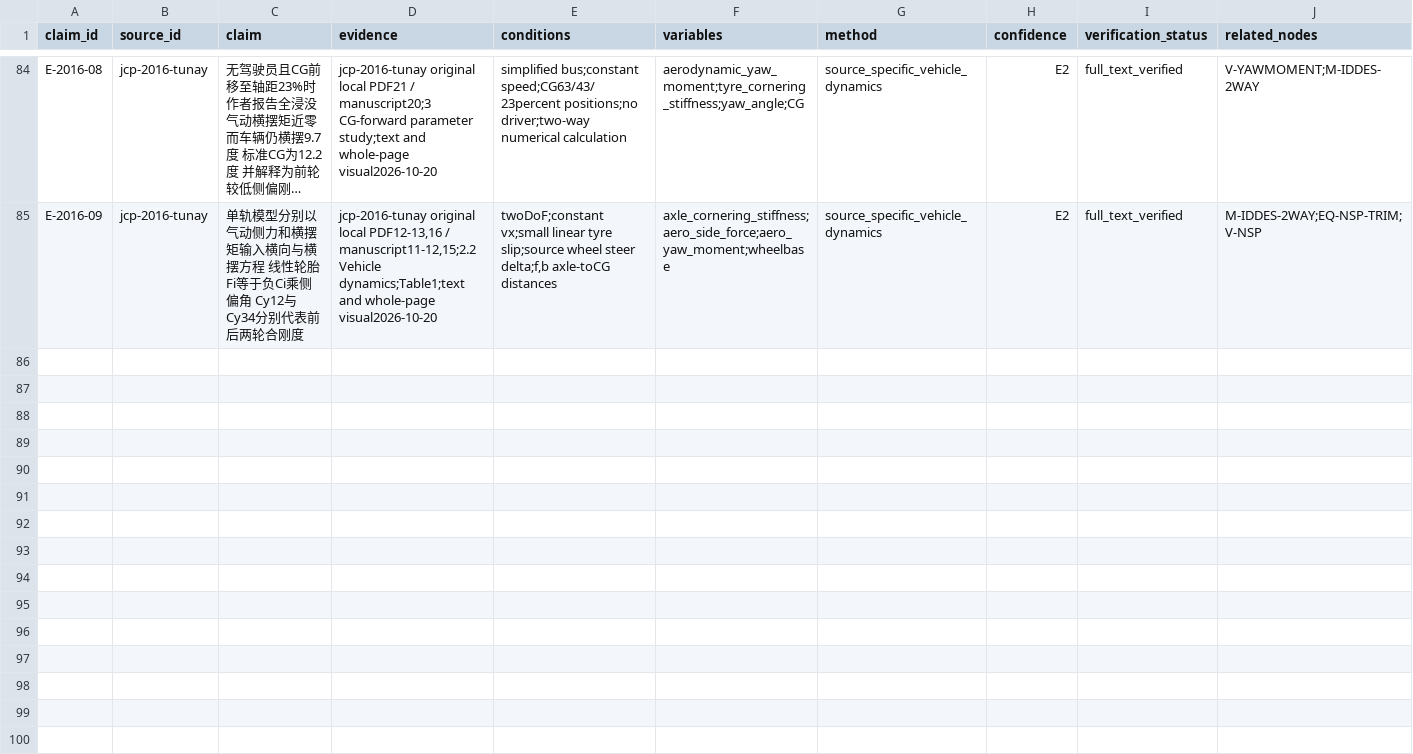
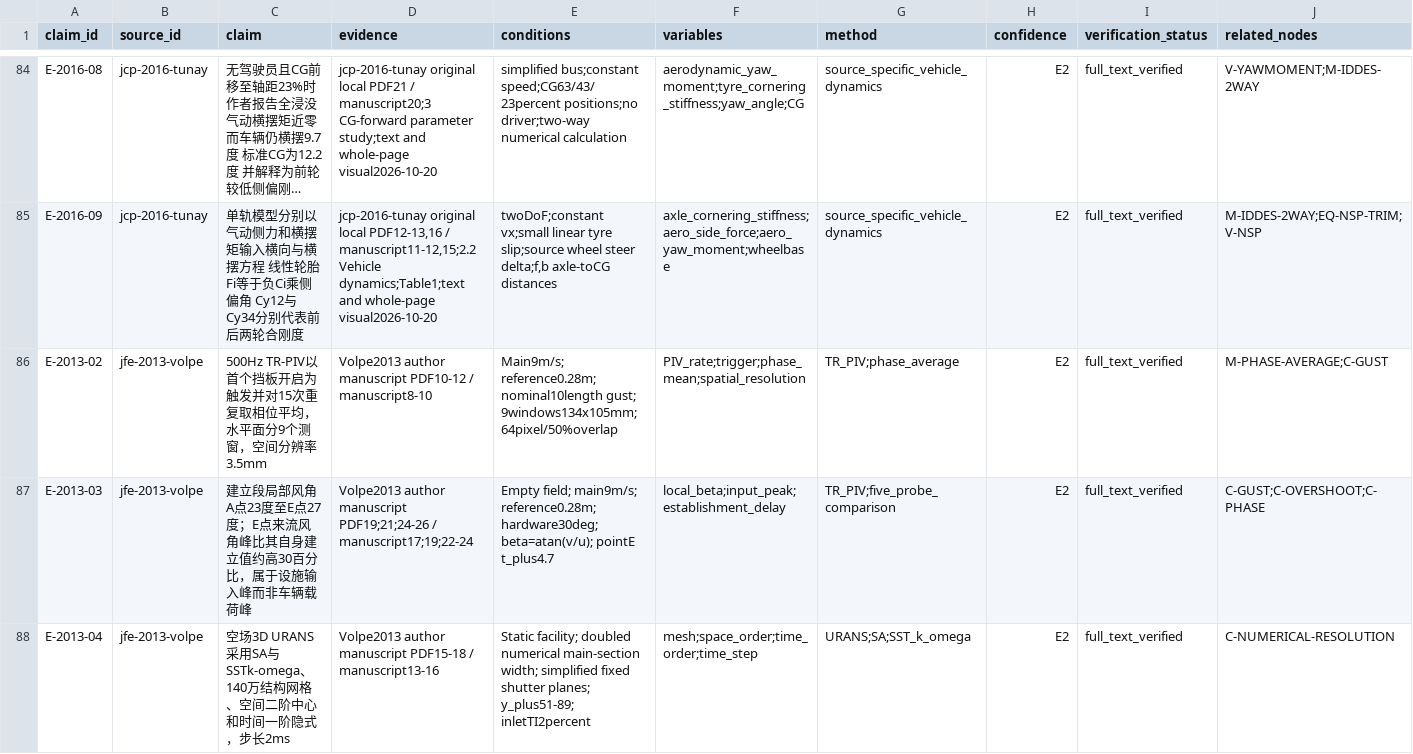
Before and after one commit to mao19990908/Crosswind, a CSV file: learning/nodes/evidence.csv, drawn as a sheet; only a part is shown, gaps mark what is left out; long unchanged cells end in …; rows hold the shown columns only; the diff covers the shown part only; the diff names each change by its address in the sheet, - before the commit and + after, or states it on an @@ line.

Commit message:
Read Volpe 2013 facility manuscript and correct source lineage

```diff
--- a/learning/nodes/evidence.csv
+++ b/learning/nodes/evidence.csv
+row 86: E-2013-02 | jfe-2013-volpe | 500Hz TR-PIV以首个挡板开启为触发并对15次重复取相位平均，水平面分9个测窗，空间分辨率3.5mm | Volpe2013 author manuscript PDF10-12 / manuscript8-10 | Main9m/s; reference0.28m; nominal10length gust; 9windows134x105mm; 64pixel/50%overlap | PIV_rate;trigger;phase_mean;spatial_resolution | TR_PIV;phase_average | E2 | full_text_verified | M-PHASE-AVERAGE;C-GUST
+row 87: E-2013-03 | jfe-2013-volpe | 建立段局部风角A点23度至E点27度；E点来流风角峰比其自身建立值约高30百分比，属于设施输入峰而非车辆载荷峰 | Volpe2013 author manuscript PDF19;21;24-26 / manuscript17;19;22-24 | Empty field; main9m/s; reference0.28m; hardware30deg; beta=atan(v/u); pointE t_plus4.7 | local_beta;input_peak;establishment_delay | TR_PIV;five_probe_comparison | E2 | full_text_verified | C-GUST;C-OVERSHOOT;C-PHASE
+row 88: E-2013-04 | jfe-2013-volpe | 空场3D URANS采用SA与SSTk-omega、140万结构网格、空间二阶中心和时间一阶隐式，步长2ms | Volpe2013 author manuscript PDF15-18 / manuscript13-16 | Static facility; doubled numerical main-section width; simplified fixed shutter planes; y_plus51-89; inletTI2percent | mesh;space_order;time_order;time_step | URANS;SA;SST_k_omega | E2 | full_text_verified | C-NUMERICAL-RESOLUTION
```
Also changed, not shown: 2 added rows and 11 edited cells elsewhere in this file, learning/graph/edges.csv, sources/doi_registry.csv, 32 other files.
